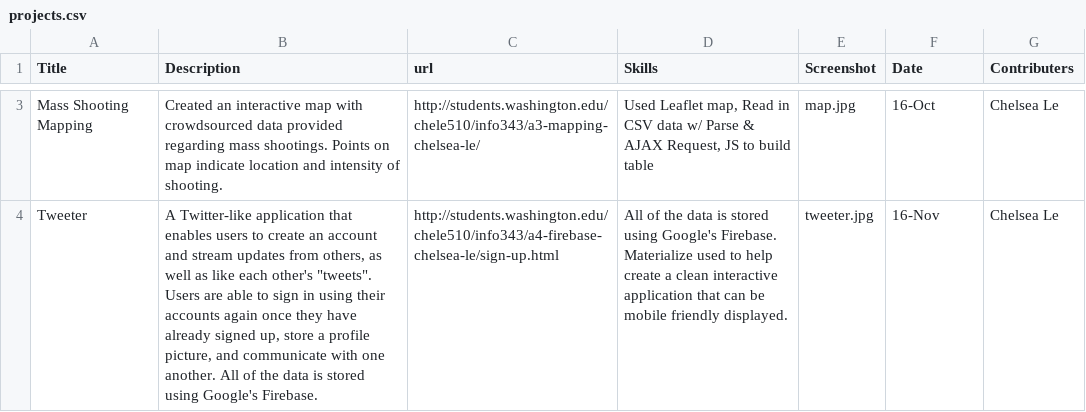
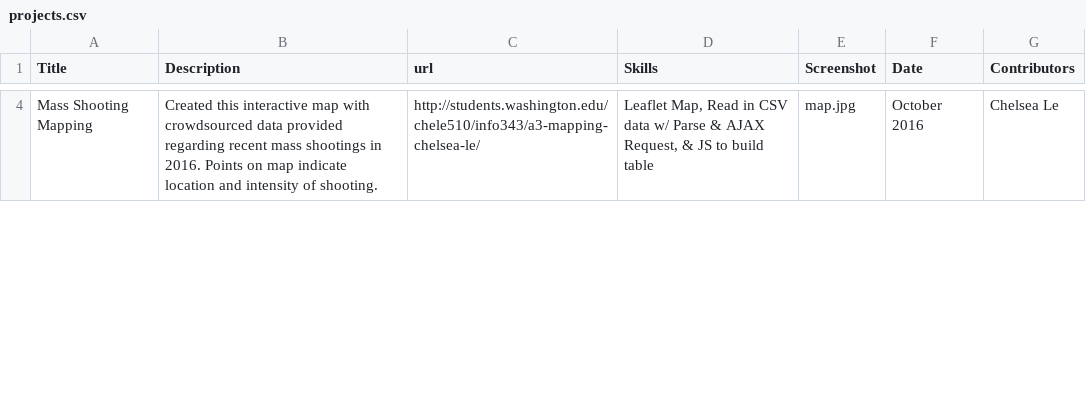
Before and after one commit to chelsea-le/chelsea-le.github.io, a CSV file: public/data/projects.csv, drawn as a sheet; only a part is shown, gaps mark what is left out; removed rows and columns are numbered as before the commit, all else as after; the diff covers the shown part only; the diff names each change by its address in the sheet, - before the commit and + after, or states it on an @@ line.

```diff
--- a/public/data/projects.csv
+++ b/public/data/projects.csv
-G1: Contributers
+G1: Contributors
-B4 (Description): Created an interactive map with crowdsourced data provided regarding mass shootings. Points on…
+B4 (Description): Created this interactive map with crowdsourced data provided regarding recent mass shootings in 2016. Points on…
-D4 (Skills): Used Leaflet map, Read in CSV data w/ Parse & AJAX Request, JS to…
+D4 (Skills): Leaflet Map, Read in CSV data w/ Parse & AJAX Request, & JS to…
-F4 (Date): 16-Oct
+F4 (Date): October 2016
-row 4: Tweeter | A Twitter-like application that enables users to create an account and stream updates from others, as well as like each other's "tweets". Users are able to sign in using their accounts again once they have already signed up, store a profile picture, and communicate with one another. All of the data is stored using Google's Firebase. | http://students.washington.edu/chele510/info343/a4-firebase-chelsea-le/sign-up.html | All of the data is stored using Google's Firebase. Materialize used to help create a clean interactive application that can be mobile friendly displayed. | tweeter.jpg | 16-Nov | Chelsea Le
```
Also changed, not shown: 3 added rows and 2 removed rows elsewhere in this file, 21 other files.
